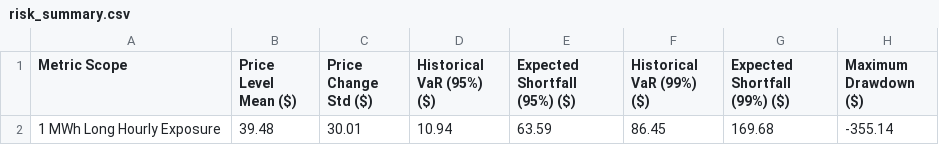
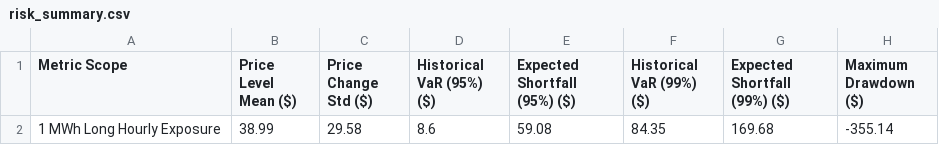
Before and after one commit to sebastiankloder-web/ercot-power-risk-analytics, a CSV file: results/tables/risk_summary.csv, drawn as a sheet.

```diff
--- a/results/tables/risk_summary.csv
+++ b/results/tables/risk_summary.csv
@@ -1,2 +1,2 @@
 Metric Scope,Price Level Mean ($),Price Change Std ($),Historical VaR (95%) ($),Expected Shortfall (95%) ($),Historical VaR (99%) ($),Expected Shortfall (99%) ($),Maximum Drawdown ($)
-1 MWh Long Hourly Exposure,39.48,30.01,10.94,63.59,86.45,169.68,-355.14
+1 MWh Long Hourly Exposure,38.99,29.58,8.6,59.08,84.35,169.68,-355.14
```
Also changed, not shown: data/processed/hourly_prices.csv, data/raw/ercot_rtm_real.csv, 6 other files.
